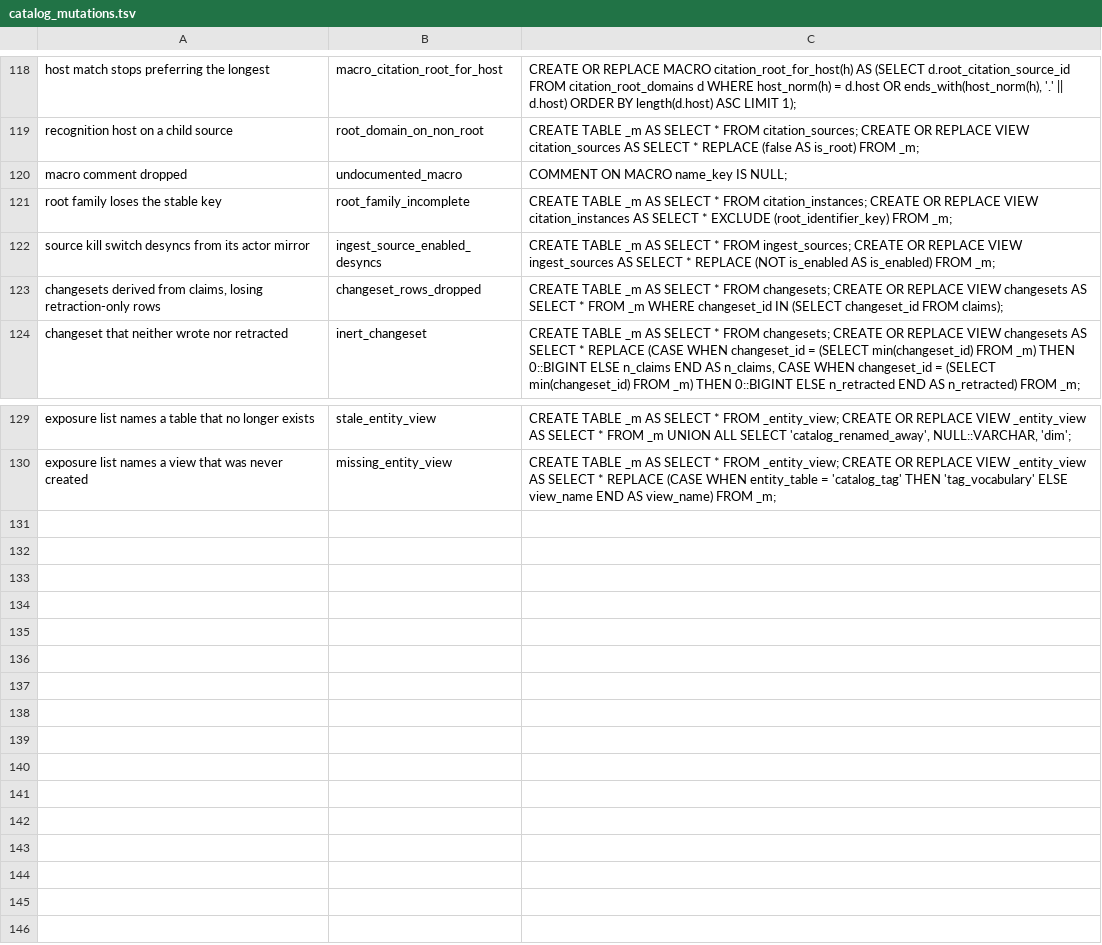
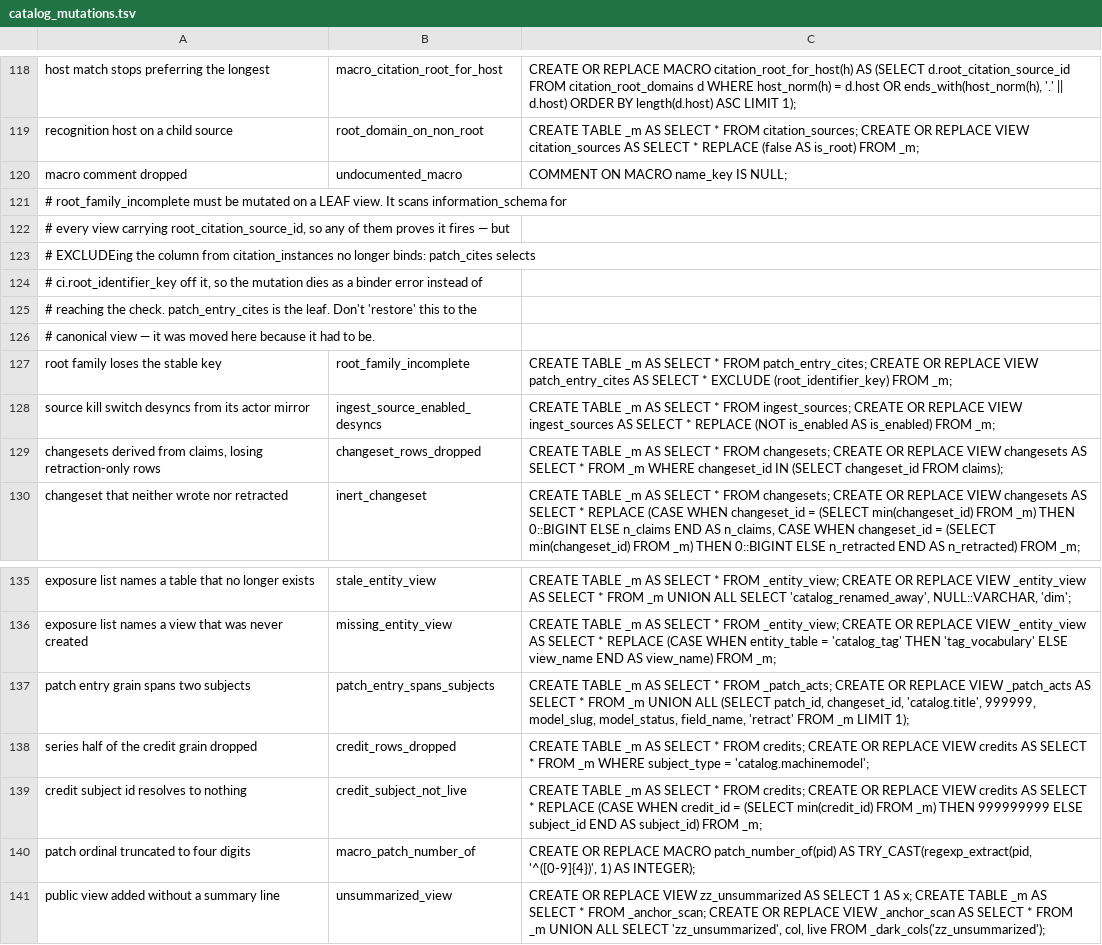
Before and after one commit to The-Flip/flipcommons, a TSV file: scripts/analysis/catalog_mutations.tsv, drawn as a sheet; only a part is shown, gaps mark what is left out.

```diff
--- a/scripts/analysis/catalog_mutations.tsv
+++ b/scripts/analysis/catalog_mutations.tsv
@@ -120,3 +120,9 @@ recognition host on a child source	root_domain_on_non_root	CREATE TABLE _m AS SE
 macro comment dropped	undocumented_macro	COMMENT ON MACRO name_key IS NULL;
-root family loses the stable key	root_family_incomplete	CREATE TABLE _m AS SELECT * FROM citation_instances; CREATE OR REPLACE VIEW citation_instances AS SELECT * EXCLUDE (root_identifier_key) FROM _m;
+# root_family_incomplete must be mutated on a LEAF view. It scans information_schema for
+# every view carrying root_citation_source_id, so any of them proves it fires — but
+# EXCLUDEing the column from citation_instances no longer binds: patch_cites selects
+# ci.root_identifier_key off it, so the mutation dies as a binder error instead of
+# reaching the check. patch_entry_cites is the leaf. Don't 'restore' this to the
+# canonical view — it was moved here because it had to be.
+root family loses the stable key	root_family_incomplete	CREATE TABLE _m AS SELECT * FROM patch_entry_cites; CREATE OR REPLACE VIEW patch_entry_cites AS SELECT * EXCLUDE (root_identifier_key) FROM _m;
 source kill switch desyncs from its actor mirror	ingest_source_enabled_desyncs	CREATE TABLE _m AS SELECT * FROM ingest_sources; CREATE OR REPLACE VIEW ingest_sources AS SELECT * REPLACE (NOT is_enabled AS is_enabled) FROM _m;
@@ -130 +136,6 @@ exposure list names a table that no longer exists	stale_entity_view	CREATE TABLE
 exposure list names a view that was never created	missing_entity_view	CREATE TABLE _m AS SELECT * FROM _entity_view; CREATE OR REPLACE VIEW _entity_view AS SELECT * REPLACE (CASE WHEN entity_table = 'catalog_tag' THEN 'tag_vocabulary' ELSE view_name END AS view_name) FROM _m;
+patch entry grain spans two subjects	patch_entry_spans_subjects	CREATE TABLE _m AS SELECT * FROM _patch_acts; CREATE OR REPLACE VIEW _patch_acts AS SELECT * FROM _m UNION ALL (SELECT patch_id, changeset_id, 'catalog.title', 999999, model_slug, model_status, field_name, 'retract' FROM _m LIMIT 1);
+series half of the credit grain dropped	credit_rows_dropped	CREATE TABLE _m AS SELECT * FROM credits; CREATE OR REPLACE VIEW credits AS SELECT * FROM _m WHERE subject_type = 'catalog.machinemodel';
+credit subject id resolves to nothing	credit_subject_not_live	CREATE TABLE _m AS SELECT * FROM credits; CREATE OR REPLACE VIEW credits AS SELECT * REPLACE (CASE WHEN credit_id = (SELECT min(credit_id) FROM _m) THEN 999999999 ELSE subject_id END AS subject_id) FROM _m;
+patch ordinal truncated to four digits	macro_patch_number_of	CREATE OR REPLACE MACRO patch_number_of(pid) AS TRY_CAST(regexp_extract(pid, '^([0-9]{4})', 1) AS INTEGER);
+public view added without a summary line	unsummarized_view	CREATE OR REPLACE VIEW zz_unsummarized AS SELECT 1 AS x; CREATE TABLE _m AS SELECT * FROM _anchor_scan; CREATE OR REPLACE VIEW _anchor_scan AS SELECT * FROM _m UNION ALL SELECT 'zz_unsummarized', col, live FROM _dark_cols('zz_unsummarized');
```
Also changed, not shown: 6 other files.
